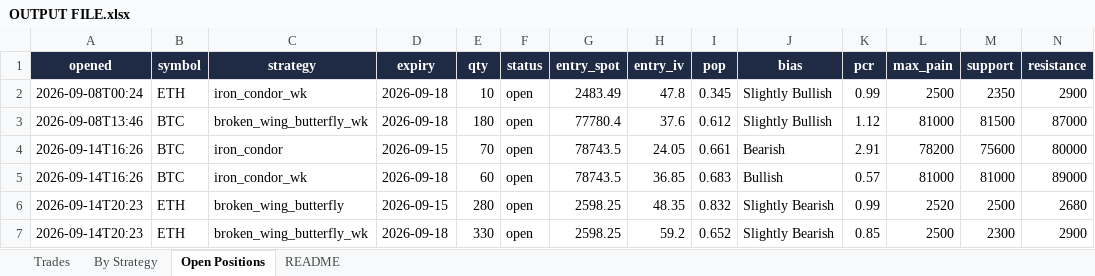
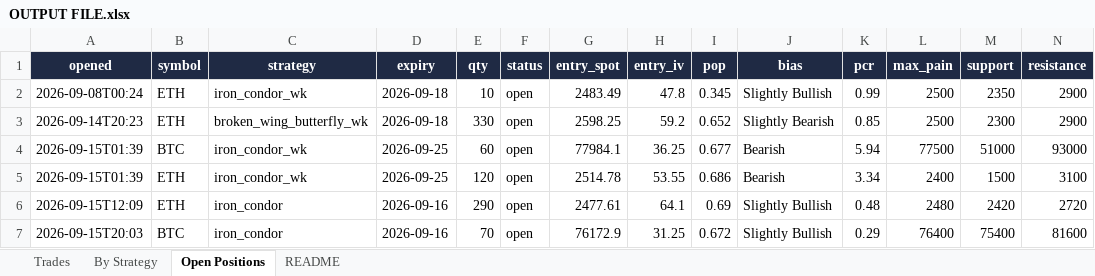
Before and after one commit to Ayushtambi2011/deltahedge-bot, an Excel workbook: OUTPUT FILE.xlsx, sheet Open Positions, drawn as a sheet; only a part is shown; values as stored, in another font and other column widths than the file's, no borders; removed rows and columns are numbered as before the commit, all else as after; rows hold the shown columns only; the diff names each change by its address in the sheet, - before the commit and + after, or states it on an @@ line.

```diff
--- a/OUTPUT FILE.xlsx (sheet Open Positions)
+++ b/OUTPUT FILE.xlsx (sheet Open Positions)
-row 3: 2026-09-08T13:46 | BTC | broken_wing_butterfly_wk | 2026-09-18 | 180 | open | 77780.4 | 37.6 | 0.612 | Slightly Bullish | 1.12 | 81000 | 81500 | 87000
-row 4: 2026-09-14T16:26 | BTC | iron_condor | 2026-09-15 | 70 | open | 78743.5 | 24.05 | 0.661 | Bearish | 2.91 | 78200 | 75600 | 80000
-row 5: 2026-09-14T16:26 | BTC | iron_condor_wk | 2026-09-18 | 60 | open | 78743.5 | 36.85 | 0.683 | Bullish | 0.57 | 81000 | 81000 | 89000
-row 6: 2026-09-14T20:23 | ETH | broken_wing_butterfly | 2026-09-15 | 280 | open | 2598.25 | 48.35 | 0.832 | Slightly Bearish | 0.99 | 2520 | 2500 | 2680
+row 4: 2026-09-15T01:39 | BTC | iron_condor_wk | 2026-09-25 | 60 | open | 77984.1 | 36.25 | 0.677 | Bearish | 5.94 | 77500 | 51000 | 93000
+row 5: 2026-09-15T01:39 | ETH | iron_condor_wk | 2026-09-25 | 120 | open | 2514.78 | 53.55 | 0.686 | Bearish | 3.34 | 2400 | 1500 | 3100
+row 6: 2026-09-15T12:09 | ETH | iron_condor | 2026-09-16 | 290 | open | 2477.61 | 64.1 | 0.69 | Slightly Bullish | 0.48 | 2480 | 2420 | 2720
+row 7: 2026-09-15T20:03 | BTC | iron_condor | 2026-09-16 | 70 | open | 76172.9 | 31.25 | 0.672 | Slightly Bullish | 0.29 | 76400 | 75400 | 81600
```
Also changed, not shown: sheet Trades, sheet By Strategy, sheet README, 1 other file.
